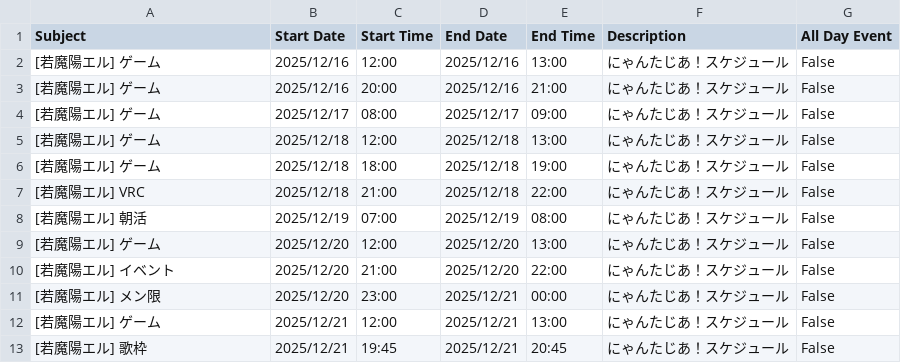
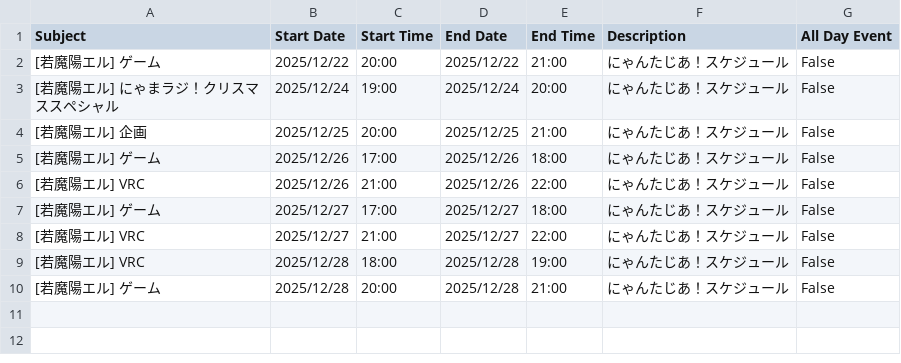
Before and after one commit to tsubomi0443/nyantasia-schedule, a CSV file: ELU.csv, drawn as a sheet.

```diff
--- a/ELU.csv
+++ b/ELU.csv
@@ -1,13 +1,10 @@
 Subject,Start Date,Start Time,End Date,End Time,Description,All Day Event
-[若魔陽エル] ゲーム,2025/12/16,12:00,2025/12/16,13:00,にゃんたじあ！スケジュール,False
-[若魔陽エル] ゲーム,2025/12/16,20:00,2025/12/16,21:00,にゃんたじあ！スケジュール,False
-[若魔陽エル] ゲーム,2025/12/17,08:00,2025/12/17,09:00,にゃんたじあ！スケジュール,False
-[若魔陽エル] ゲーム,2025/12/18,12:00,2025/12/18,13:00,にゃんたじあ！スケジュール,False
-[若魔陽エル] ゲーム,2025/12/18,18:00,2025/12/18,19:00,にゃんたじあ！スケジュール,False
-[若魔陽エル] VRC,2025/12/18,21:00,2025/12/18,22:00,にゃんたじあ！スケジュール,False
-[若魔陽エル] 朝活,2025/12/19,07:00,2025/12/19,08:00,にゃんたじあ！スケジュール,False
-[若魔陽エル] ゲーム,2025/12/20,12:00,2025/12/20,13:00,にゃんたじあ！スケジュール,False
-[若魔陽エル] イベント,2025/12/20,21:00,2025/12/20,22:00,にゃんたじあ！スケジュール,False
-[若魔陽エル] メン限,2025/12/20,23:00,2025/12/21,00:00,にゃんたじあ！スケジュール,False
-[若魔陽エル] ゲーム,2025/12/21,12:00,2025/12/21,13:00,にゃんたじあ！スケジュール,False
-[若魔陽エル] 歌枠,2025/12/21,19:45,2025/12/21,20:45,にゃんたじあ！スケジュール,False
+[若魔陽エル] ゲーム,2025/12/22,20:00,2025/12/22,21:00,にゃんたじあ！スケジュール,False
+[若魔陽エル] にゃまラジ！クリスマススペシャル,2025/12/24,19:00,2025/12/24,20:00,にゃんたじあ！スケジュール,False
+[若魔陽エル] 企画,2025/12/25,20:00,2025/12/25,21:00,にゃんたじあ！スケジュール,False
+[若魔陽エル] ゲーム,2025/12/26,17:00,2025/12/26,18:00,にゃんたじあ！スケジュール,False
+[若魔陽エル] VRC,2025/12/26,21:00,2025/12/26,22:00,にゃんたじあ！スケジュール,False
+[若魔陽エル] ゲーム,2025/12/27,17:00,2025/12/27,18:00,にゃんたじあ！スケジュール,False
+[若魔陽エル] VRC,2025/12/27,21:00,2025/12/27,22:00,にゃんたじあ！スケジュール,False
+[若魔陽エル] VRC,2025/12/28,18:00,2025/12/28,19:00,にゃんたじあ！スケジュール,False
+[若魔陽エル] ゲーム,2025/12/28,20:00,2025/12/28,21:00,にゃんたじあ！スケジュール,False
```
Also changed, not shown: ALL_MENMBER.csv, ANZU.csv, 7 other files.
